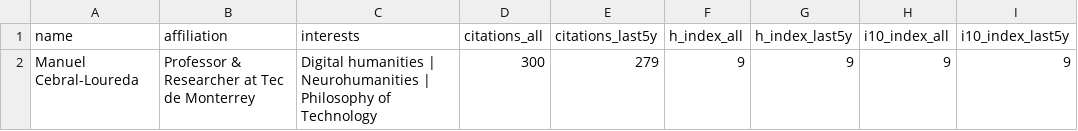
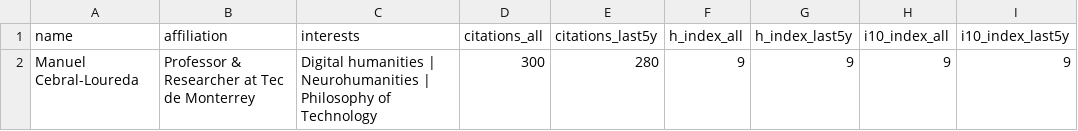
Before and after one commit to mancebral/personalWebsite, a CSV file: scholar_profile.csv, drawn as a sheet.

```diff
--- a/scholar_profile.csv
+++ b/scholar_profile.csv
@@ -1,2 +1,2 @@
 name,affiliation,interests,citations_all,citations_last5y,h_index_all,h_index_last5y,i10_index_all,i10_index_last5y
-Manuel Cebral-Loureda,Professor & Researcher at Tec de Monterrey,Digital humanities | Neurohumanities | Philosophy of Technology,300,279,9,9,9,9
+Manuel Cebral-Loureda,Professor & Researcher at Tec de Monterrey,Digital humanities | Neurohumanities | Philosophy of Technology,300,280,9,9,9,9
```
Also changed, not shown: scholar.csv, 2 other files.
